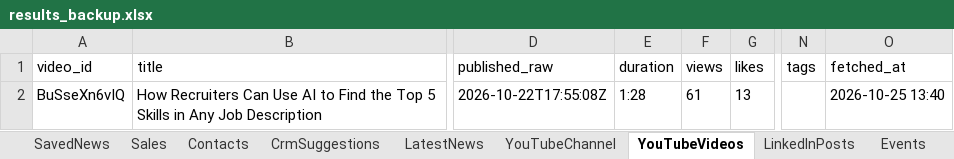
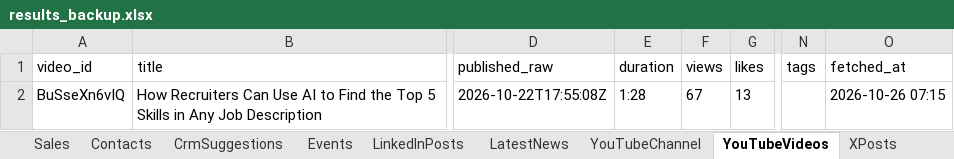
Before and after one commit to arbrainbolt-sudo/contact-agent, an Excel workbook: results_backup.xlsx, sheet YouTubeVideos, drawn as a sheet; only a part is shown, gaps mark what is left out; values as stored, in another font and other column widths than the file's, no borders; the diff names each change by its address in the sheet, - before the commit and + after, or states it on an @@ line.

```diff
--- a/results_backup.xlsx (sheet YouTubeVideos)
+++ b/results_backup.xlsx (sheet YouTubeVideos)
@@ sheet tab order changed: Sales | Contacts | CrmSuggestions | Events | LinkedInPosts | LatestNews | YouTubeChannel | YouTubeVideos | XPosts @@
-F2 (views): 61
+F2 (views): 67
-O2 (fetched_at): 2026-10-25 13:40
+O2 (fetched_at): 2026-10-26 07:15
```
Also changed, not shown: sheet LatestNews, sheet XPosts, sheet LinkedInPosts, sheet Events, sheet YouTubeChannel, results.xlsx, 3 other files.
